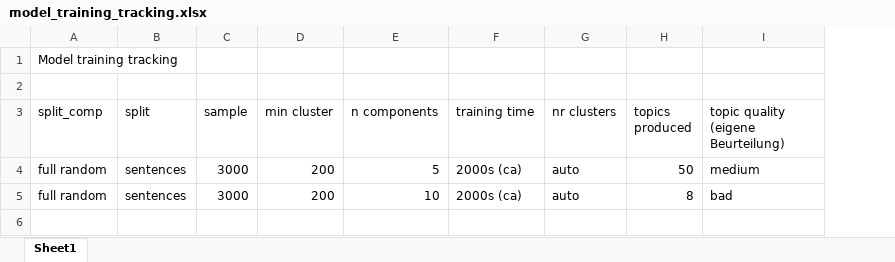
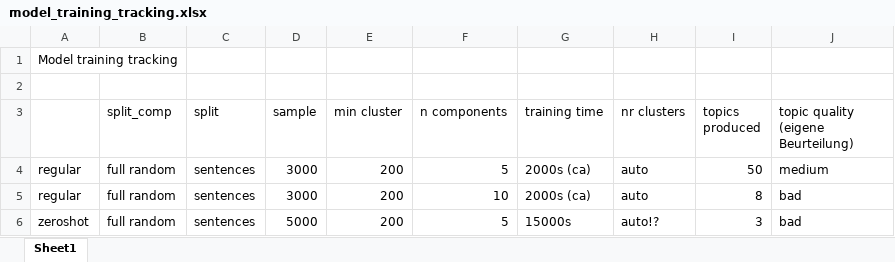
Before and after one commit to Restillence/bertopic_ecc, an Excel workbook: model_training_tracking.xlsx, sheet Sheet1, drawn as a sheet; values as stored, in another font and other column widths than the file's, no borders; addresses are those after the commit; the diff names each change by its address in the sheet, - before the commit and + after, or states it on an @@ line.

Commit message:
adjusted zeroshot modeling. running code again. 3000 sample

```diff
--- a/model_training_tracking.xlsx (sheet Sheet1)
+++ b/model_training_tracking.xlsx (sheet Sheet1)
+column A, rows 1-5: Model training tracking |  |  | regular | regular
-B1 (split_comp): Model training tracking
+B1 (split_comp): (empty)
+row 6: zeroshot | full random | sentences | 5000 | 200 | 5 | 15000s | auto!? | 3 | bad
```
Also changed, not shown: 2 other files.
